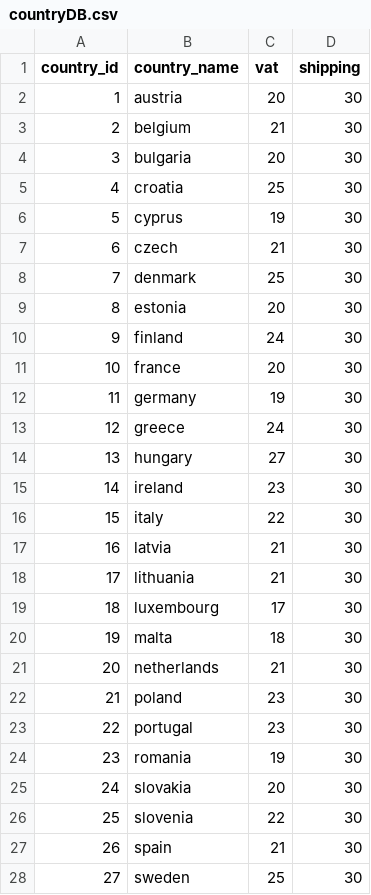
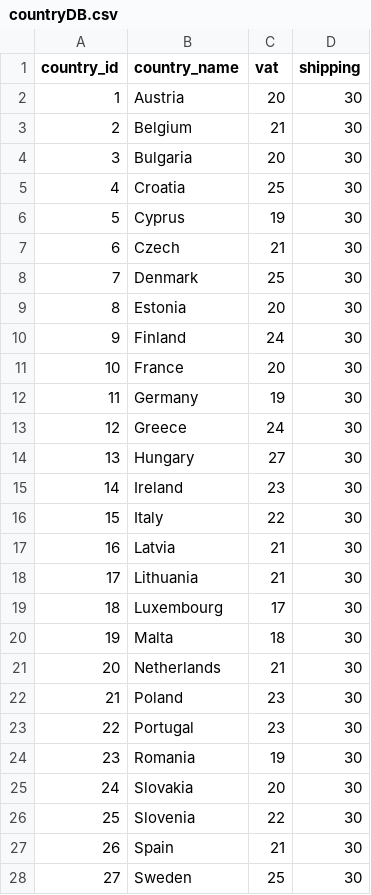
Before and after one commit to dylancoffey99/CS4125-Wholesaler-System-Indium, a CSV file: system/database/countryDB.csv, drawn as a sheet; only a part is shown; the diff covers the shown part only.

```diff
--- a/system/database/countryDB.csv
+++ b/system/database/countryDB.csv
@@ -1,28 +1,28 @@
 country_id,country_name,vat,shipping
-1,austria,20,30
-2,belgium,21,30
-3,bulgaria,20,30
-4,croatia,25,30
-5,cyprus,19,30
-6,czech,21,30
-7,denmark,25,30
-8,estonia,20,30
-9,finland,24,30
-10,france,20,30
-11,germany,19,30
-12,greece,24,30
-13,hungary,27,30
-14,ireland,23,30
-15,italy,22,30
-16,latvia,21,30
-17,lithuania,21,30
-18,luxembourg,17,30
-19,malta,18,30
-20,netherlands,21,30
-21,poland,23,30
-22,portugal,23,30
-23,romania,19,30
-24,slovakia,20,30
-25,slovenia,22,30
-26,spain,21,30
-27,sweden,25,30
+1,Austria,20,30
+2,Belgium,21,30
+3,Bulgaria,20,30
+4,Croatia,25,30
+5,Cyprus,19,30
+6,Czech,21,30
+7,Denmark,25,30
+8,Estonia,20,30
+9,Finland,24,30
+10,France,20,30
+11,Germany,19,30
+12,Greece,24,30
+13,Hungary,27,30
+14,Ireland,23,30
+15,Italy,22,30
+16,Latvia,21,30
+17,Lithuania,21,30
+18,Luxembourg,17,30
+19,Malta,18,30
+20,Netherlands,21,30
+21,Poland,23,30
+22,Portugal,23,30
+23,Romania,19,30
+24,Slovakia,20,30
+25,Slovenia,22,30
+26,Spain,21,30
+27,Sweden,25,30
```
Also changed, not shown: 1 edited cell elsewhere in this file, 1 other file.
